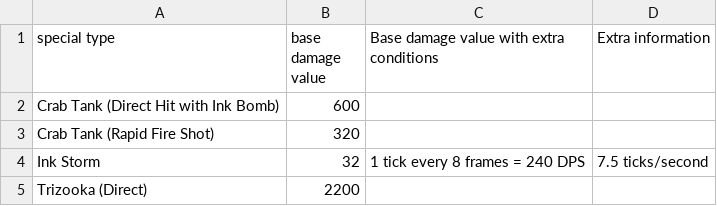
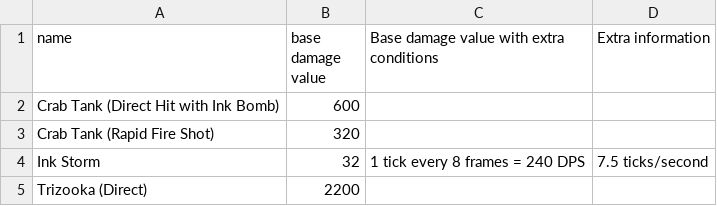
Before and after one commit to Xander172006/Side-Order-Project, a CSV file: data/colorchips & damage/damage categories/special_weapons.csv, drawn as a sheet.

```diff
--- a/data/colorchips & damage/damage categories/special_weapons.csv
+++ b/data/colorchips & damage/damage categories/special_weapons.csv
@@ -1,2 +1,2 @@
-special type,base damage value,Base damage value with extra conditions,Extra information
+name,base damage value,Base damage value with extra conditions,Extra information
 Crab Tank (Direct Hit with Ink Bomb),600,,""
```
Also changed, not shown: data/colorchips & damage/damage categories/explosion_damage.csv, data/colorchips & damage/damage categories/main_weapons.csv, 7 other files.
